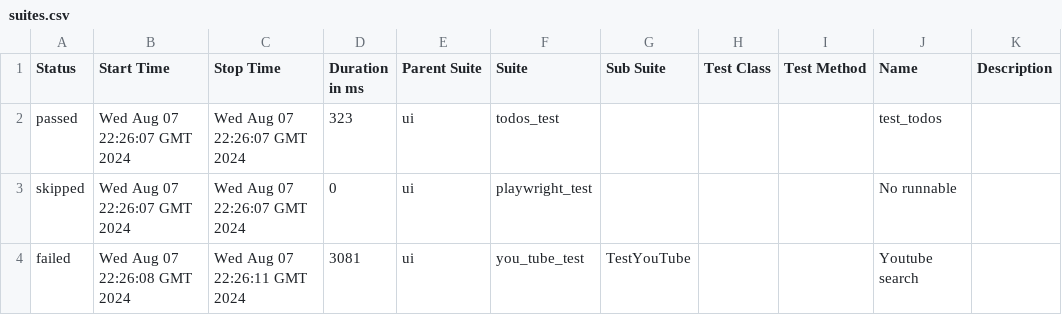
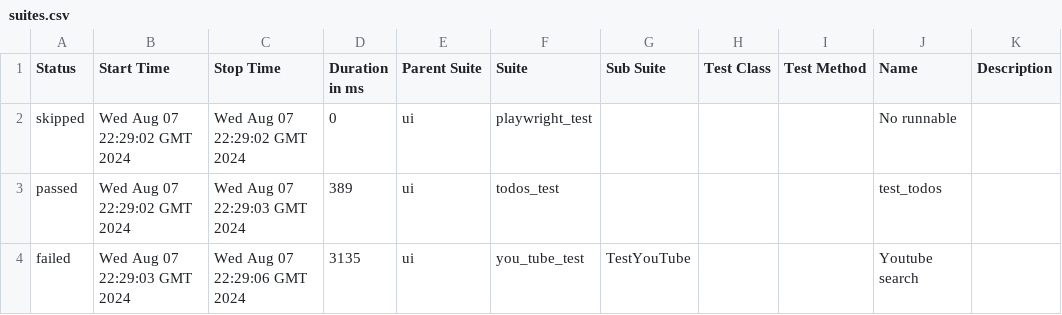
Before and after one commit to aceton41k/python-test-framework, a CSV file: 23/data/suites.csv, drawn as a sheet.

```diff
--- a/23/data/suites.csv
+++ b/23/data/suites.csv
@@ -1,4 +1,4 @@
 "Status","Start Time","Stop Time","Duration in ms","Parent Suite","Suite","Sub Suite","Test Class","Test Method","Name","Description"
-"passed","Wed Aug 07 22:26:07 GMT 2024","Wed Aug 07 22:26:07 GMT 2024","323","ui","todos_test","","","","test_todos",""
-"skipped","Wed Aug 07 22:26:07 GMT 2024","Wed Aug 07 22:26:07 GMT 2024","0","ui","playwright_test","","","","No runnable",""
-"failed","Wed Aug 07 22:26:08 GMT 2024","Wed Aug 07 22:26:11 GMT 2024","3081","ui","you_tube_test","TestYouTube","","","Youtube search",""
+"skipped","Wed Aug 07 22:29:02 GMT 2024","Wed Aug 07 22:29:02 GMT 2024","0","ui","playwright_test","","","","No runnable",""
+"passed","Wed Aug 07 22:29:02 GMT 2024","Wed Aug 07 22:29:03 GMT 2024","389","ui","todos_test","","","","test_todos",""
+"failed","Wed Aug 07 22:29:03 GMT 2024","Wed Aug 07 22:29:06 GMT 2024","3135","ui","you_tube_test","TestYouTube","","","Youtube search",""
```
Also changed, not shown: 30 other files.
